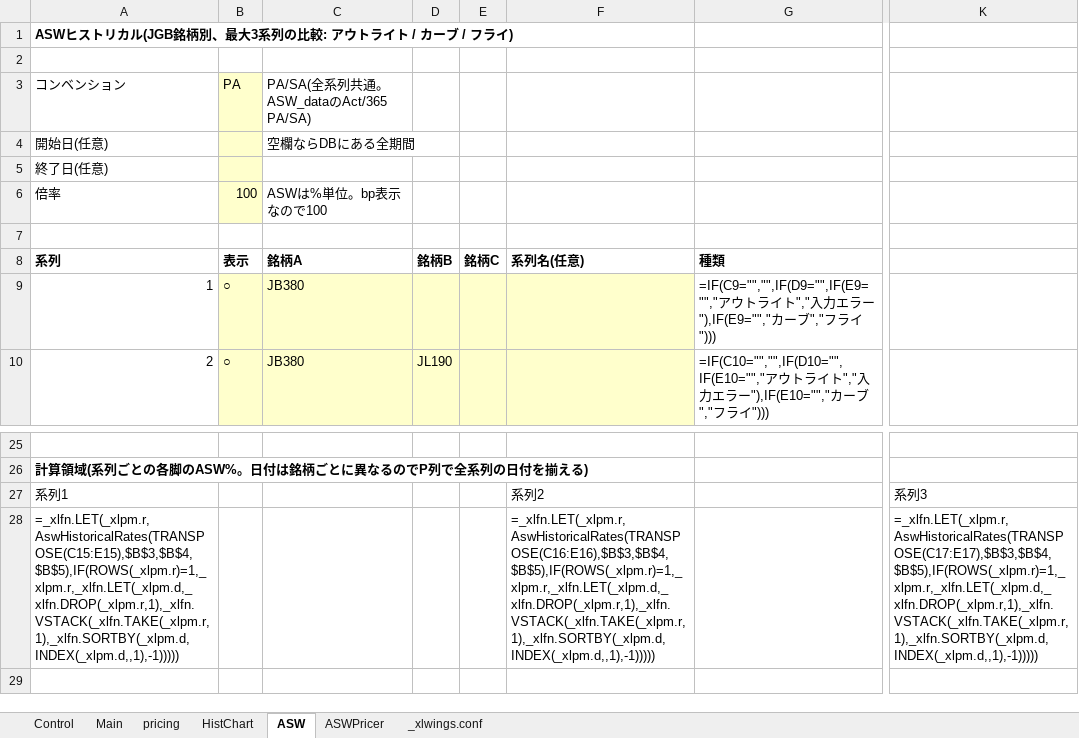
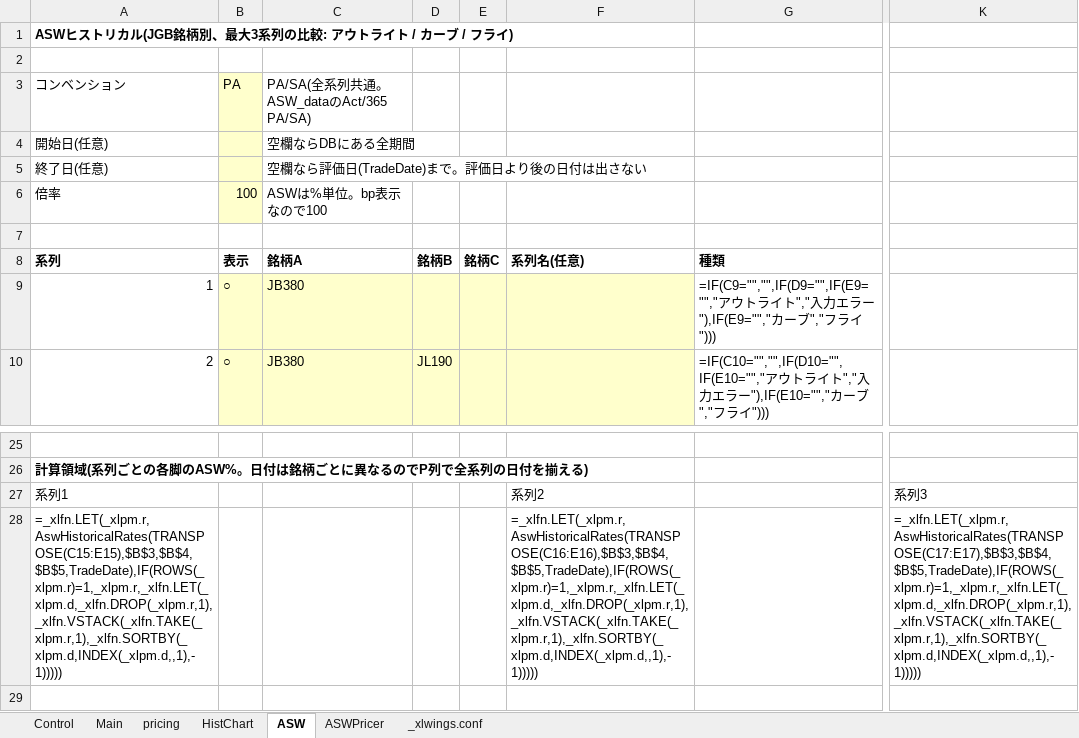
Before and after one commit to Nova-jp/pricing-sheet, an Excel workbook: templates/PricingSheet.xlsm, sheet ASW, drawn as a sheet; only a part is shown, gaps mark what is left out; values as stored, in another font and other column widths than the file's, no borders; formulas without a stored value are shown as written; charts and pictures not drawn; the diff names each change by its address in the sheet, - before the commit and + after, or states it on an @@ line.

```diff
--- a/templates/PricingSheet.xlsm (sheet ASW)
+++ b/templates/PricingSheet.xlsm (sheet ASW)
-C5 (銘柄A): (empty)
+C5 (銘柄A): 空欄なら評価日(TradeDate)まで。評価日より後の日付は出さない
-A28 (系列): =_xlfn.LET(_xlpm.r,AswHistoricalRates(TRANSPOSE(C15:E15),$B$3,$B$4,$B$5),IF(ROWS(_xlpm.r)=1,_xlpm.r,_xlfn.LET(_xlpm.d,_xlfn.DROP(_xlpm.r,1),_xlfn.VSTACK(_xlfn.TAKE(_xlpm.r,1),_xlfn.SORTBY(_xlpm.d,INDEX(_xlpm.d,,1),-1)))))
+A28 (系列): =_xlfn.LET(_xlpm.r,AswHistoricalRates(TRANSPOSE(C15:E15),$B$3,$B$4,$B$5,TradeDate),IF(ROWS(_xlpm.r)=1,_xlpm.r,_xlfn.LET(_xlpm.d,_xlfn.DROP(_xlpm.r,1),_xlfn.VSTACK(_xlfn.TAKE(_xlpm.r,1),_xlfn.SORTBY(_xlpm.d,INDEX(_xlpm.d,,1),-1)))))
-F28 (系列名(任意)): =_xlfn.LET(_xlpm.r,AswHistoricalRates(TRANSPOSE(C16:E16),$B$3,$B$4,$B$5),IF(ROWS(_xlpm.r)=1,_xlpm.r,_xlfn.LET(_xlpm.d,_xlfn.DROP(_xlpm.r,1),_xlfn.VSTACK(_xlfn.TAKE(_xlpm.r,1),_xlfn.SORTBY(_xlpm.d,INDEX(_xlpm.d,,1),-1)))))
+F28 (系列名(任意)): =_xlfn.LET(_xlpm.r,AswHistoricalRates(TRANSPOSE(C16:E16),$B$3,$B$4,$B$5,TradeDate),IF(ROWS(_xlpm.r)=1,_xlpm.r,_xlfn.LET(_xlpm.d,_xlfn.DROP(_xlpm.r,1),_xlfn.VSTACK(_xlfn.TAKE(_xlpm.r,1),_xlfn.SORTBY(_xlpm.d,INDEX(_xlpm.d,,1),-1)))))
-K28: =_xlfn.LET(_xlpm.r,AswHistoricalRates(TRANSPOSE(C17:E17),$B$3,$B$4,$B$5),IF(ROWS(_xlpm.r)=1,_xlpm.r,_xlfn.LET(_xlpm.d,_xlfn.DROP(_xlpm.r,1),_xlfn.VSTACK(_xlfn.TAKE(_xlpm.r,1),_xlfn.SORTBY(_xlpm.d,INDEX(_xlpm.d,,1),-1)))))
+K28: =_xlfn.LET(_xlpm.r,AswHistoricalRates(TRANSPOSE(C17:E17),$B$3,$B$4,$B$5,TradeDate),IF(ROWS(_xlpm.r)=1,_xlpm.r,_xlfn.LET(_xlpm.d,_xlfn.DROP(_xlpm.r,1),_xlfn.VSTACK(_xlfn.TAKE(_xlpm.r,1),_xlfn.SORTBY(_xlpm.d,INDEX(_xlpm.d,,1),-1)))))
```
Also changed, not shown: 5 other files.
